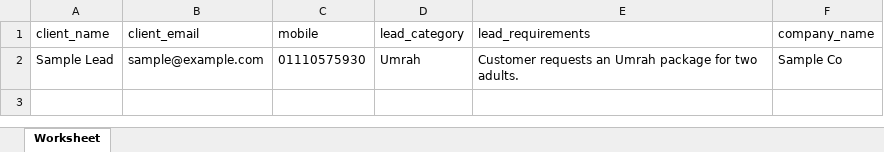
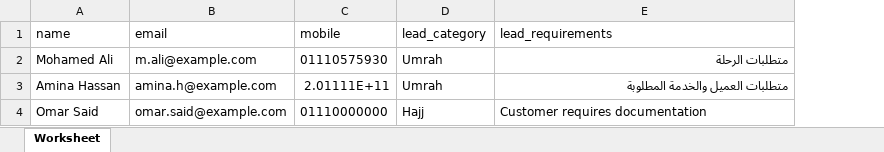
Before and after one commit to diPencil/vivaegyptboard, an Excel workbook: public/sample-import/lead-contact-sample.xlsx, sheet Worksheet, drawn as a sheet; values as stored, in another font and other column widths than the file's, no borders; removed rows and columns are numbered as before the commit, all else as after; the diff names each change by its address in the sheet, - before the commit and + after, or states it on an @@ line.

Commit message:
Fix lead management fields, categories, imports and secure exports

```diff
--- a/public/sample-import/lead-contact-sample.xlsx (sheet Worksheet)
+++ b/public/sample-import/lead-contact-sample.xlsx (sheet Worksheet)
-column A (client_name), row 2: Sample Lead
-column B (client_email), row 2: sample@example.com
+column A (name), row 2: Mohamed Ali
+column B (email), row 2: m.ali@example.com
-column F (company_name), row 2: Sample Co
-E2 (lead_requirements): Customer requests an Umrah package for two adults.
+E2 (lead_requirements): متطلبات الرحلة
+row 3: Amina Hassan | amina.h@example.com | 2.01111E+11 | Umrah | متطلبات العميل والخدمة المطلوبة
+row 4: Omar Said | omar.said@example.com | 01110000000 | Hajj | Customer requires documentation
```
Also changed, not shown: 27 other files.
